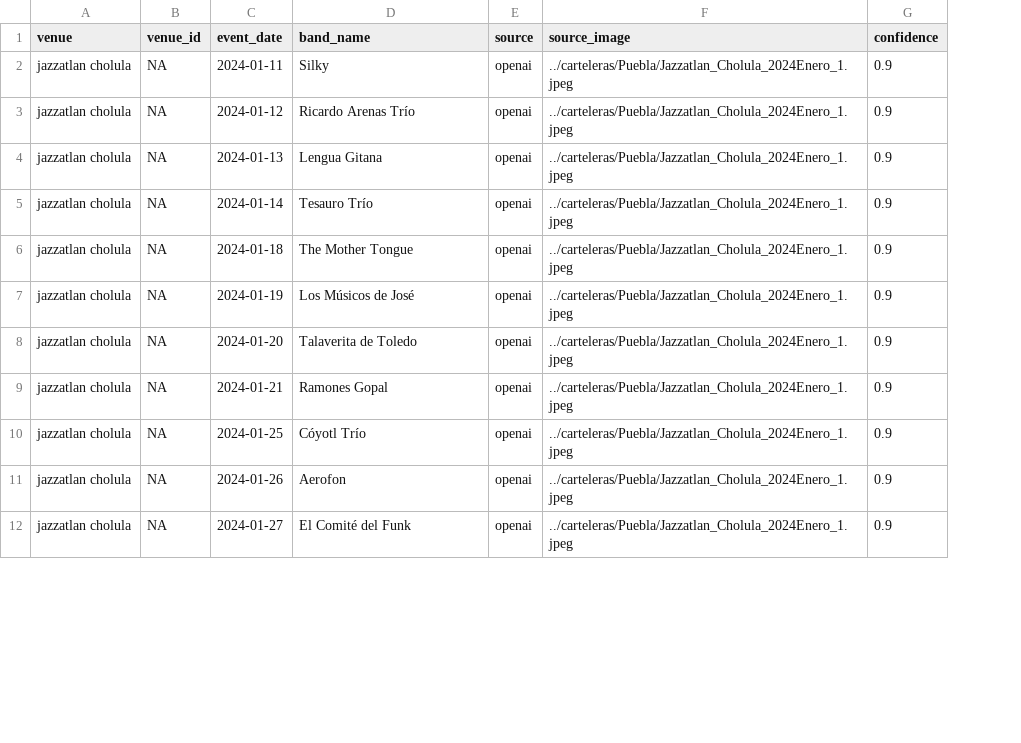
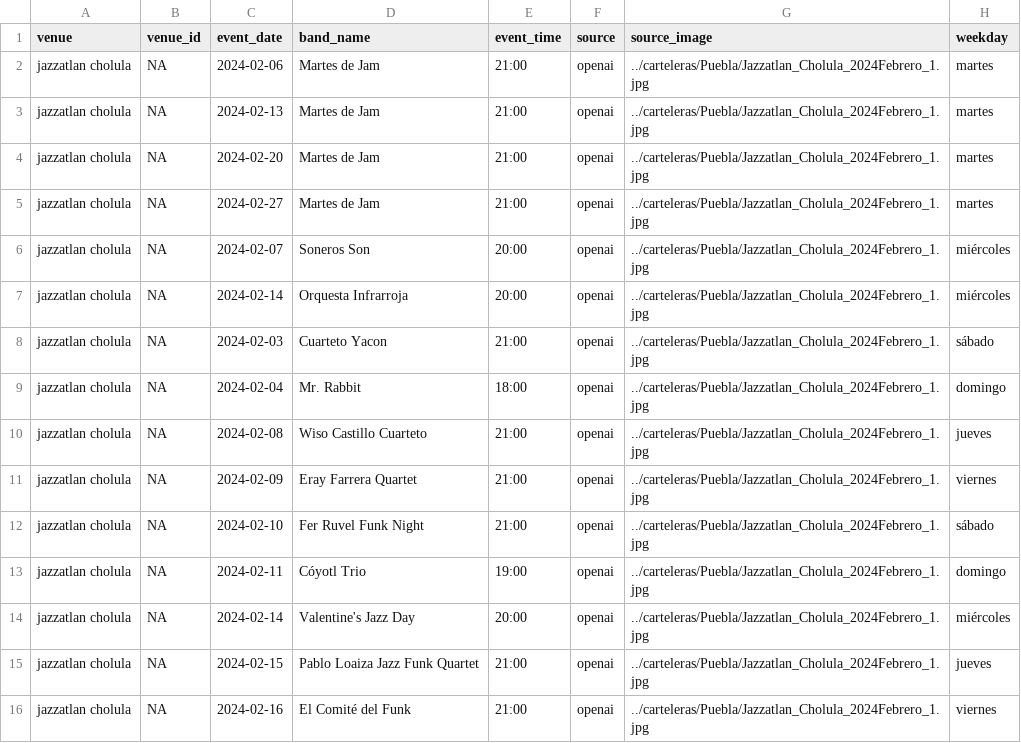
Before and after one commit to Mayari/mapa-musicas-pipeline, a CSV file: data/performances_monthly.csv, drawn as a sheet; only a part is shown; removed rows and columns are numbered as before the commit, all else as after; the diff covers the shown part only; the diff names each change by its address in the sheet, - before the commit and + after, or states it on an @@ line.

```diff
--- a/data/performances_monthly.csv
+++ b/data/performances_monthly.csv
+column E (event_time), rows 2-4: all 21:00; rows 7-8: 20:00 | 21:00; rows 10-13: 21:00 | 21:00 | 21:00 | 19:00; rows 15-16: 21:00 | 21:00
-column G (confidence), rows 2-12: all 0.9
+column H (weekday), rows 2-4: all martes; rows 7-8: miércoles | sábado; rows 10-13: jueves | viernes | sábado | domingo; rows 15-16: jueves | viernes
-C2 (event_date): 2024-01-11
+C2 (event_date): 2024-02-06
-D2 (band_name): Silky
+D2 (band_name): Martes de Jam
-G2:G4 (source_image): ../carteleras/Puebla/Jazzatlan_Cholula_2024Enero_1.jpeg
+G2:G4 (source_image): ../carteleras/Puebla/Jazzatlan_Cholula_2024Febrero_1.jpg
-C3 (event_date): 2024-01-12
+C3 (event_date): 2024-02-13
-D3 (band_name): Ricardo Arenas Trío
+D3 (band_name): Martes de Jam
-C4 (event_date): 2024-01-13
+C4 (event_date): 2024-02-20
-D4 (band_name): Lengua Gitana
+D4 (band_name): Martes de Jam
+row 5: jazzatlan cholula | NA | 2024-02-27 | Martes de Jam | 21:00 | openai | ../carteleras/Puebla/Jazzatlan_Cholula_2024Febrero_1.jpg | martes
+row 6: jazzatlan cholula | NA | 2024-02-07 | Soneros Son | 20:00 | openai | ../carteleras/Puebla/Jazzatlan_Cholula_2024Febrero_1.jpg | miércoles
-C7 (event_date): 2024-01-14
+C7 (event_date): 2024-02-14
-D7 (band_name): Tesauro Trío
+D7 (band_name): Orquesta Infrarroja
-G7:G8 (source_image): ../carteleras/Puebla/Jazzatlan_Cholula_2024Enero_1.jpeg
+G7:G8 (source_image): ../carteleras/Puebla/Jazzatlan_Cholula_2024Febrero_1.jpg
-C8 (event_date): 2024-01-18
+C8 (event_date): 2024-02-03
-D8 (band_name): The Mother Tongue
+D8 (band_name): Cuarteto Yacon
+row 9: jazzatlan cholula | NA | 2024-02-04 | Mr. Rabbit | 18:00 | openai | ../carteleras/Puebla/Jazzatlan_Cholula_2024Febrero_1.jpg | domingo
-C10 (event_date): 2024-01-19
+C10 (event_date): 2024-02-08
-D10 (band_name): Los Músicos de José
+D10 (band_name): Wiso Castillo Cuarteto
-G10:G13 (source_image): ../carteleras/Puebla/Jazzatlan_Cholula_2024Enero_1.jpeg
+G10:G13 (source_image): ../carteleras/Puebla/Jazzatlan_Cholula_2024Febrero_1.jpg
-C11 (event_date): 2024-01-20
+C11 (event_date): 2024-02-09
-D11 (band_name): Talaverita de Toledo
+D11 (band_name): Eray Farrera Quartet
-C12 (event_date): 2024-01-21
+C12 (event_date): 2024-02-10
-D12 (band_name): Ramones Gopal
+D12 (band_name): Fer Ruvel Funk Night
-C13 (event_date): 2024-01-25
+C13 (event_date): 2024-02-11
-D13 (band_name): Cóyotl Trío
+D13 (band_name): Cóyotl Trio
+row 14: jazzatlan cholula | NA | 2024-02-14 | Valentine's Jazz Day | 20:00 | openai | ../carteleras/Puebla/Jazzatlan_Cholula_2024Febrero_1.jpg | miércoles
-C15 (event_date): 2024-01-26
+C15 (event_date): 2024-02-15
-D15 (band_name): Aerofon
+D15 (band_name): Pablo Loaiza Jazz Funk Quartet
-G15:G16 (source_image): ../carteleras/Puebla/Jazzatlan_Cholula_2024Enero_1.jpeg
+G15:G16 (source_image): ../carteleras/Puebla/Jazzatlan_Cholula_2024Febrero_1.jpg
-C16 (event_date): 2024-01-27
+C16 (event_date): 2024-02-16
```
Also changed, not shown: 6 added rows, 1 removed row and 37 edited cells elsewhere in this file, 3 other files.
